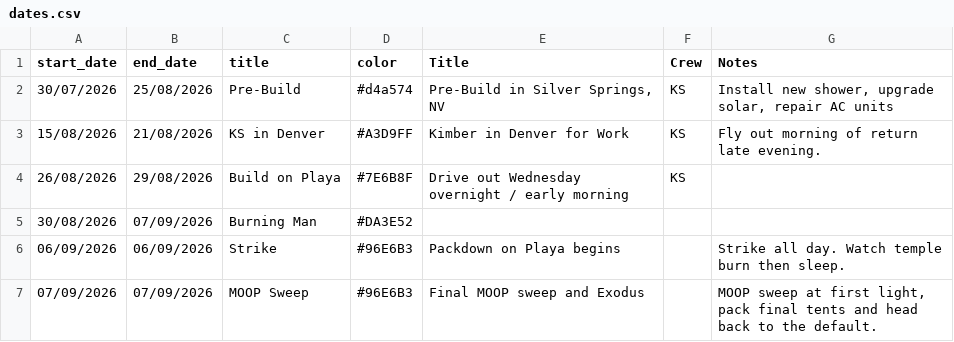
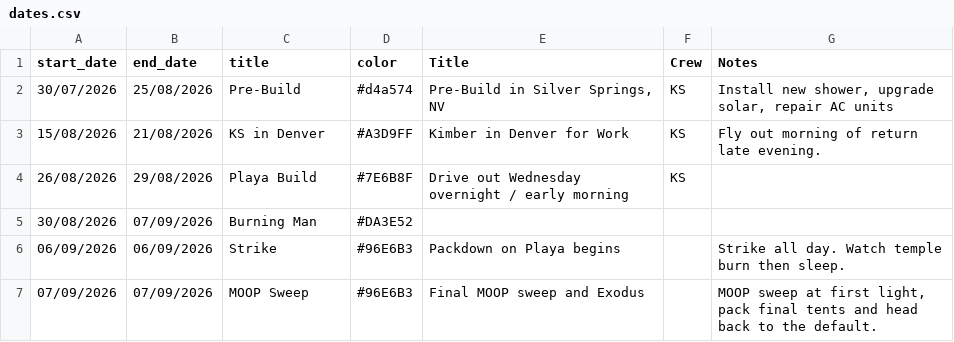
Before and after one commit to kimbersykes87-source/RA_Website, a CSV file: main-site/data/dates.csv, drawn as a sheet.

```diff
--- a/main-site/data/dates.csv
+++ b/main-site/data/dates.csv
@@ -3,3 +3,3 @@ start_date,end_date,title,color,Title,Crew,Notes
 15/08/2026,21/08/2026,KS in Denver,#A3D9FF,Kimber in Denver for Work,KS,Fly out morning of return late evening.
-26/08/2026,29/08/2026,Build on Playa,#7E6B8F,Drive out Wednesday overnight / early morning,KS,
+26/08/2026,29/08/2026,Playa Build,#7E6B8F,Drive out Wednesday overnight / early morning,KS,
 30/08/2026,07/09/2026,Burning Man,#DA3E52,,,
```
Also changed, not shown: 15 other files.
